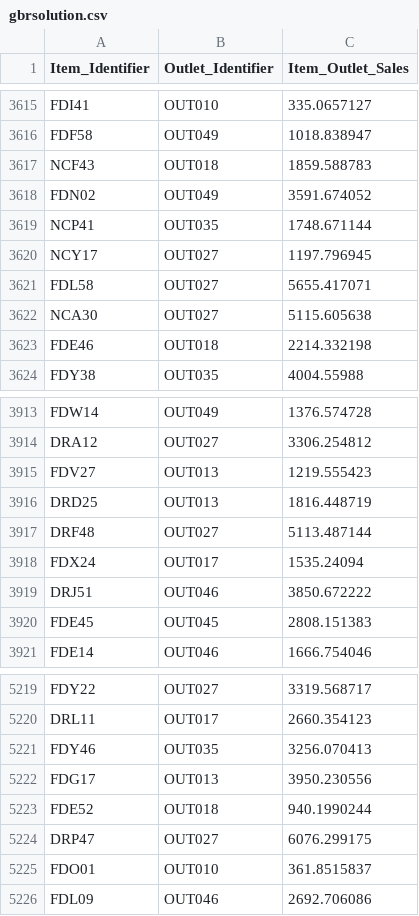
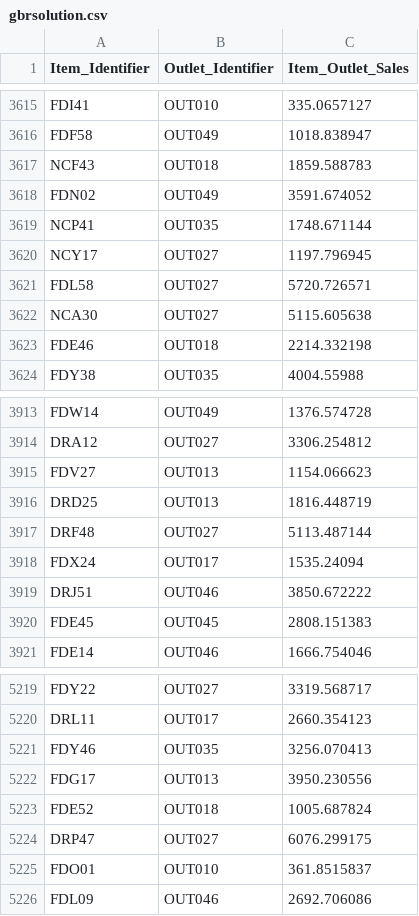
Before and after one commit to Ngrover24198/Big_Mart_Sales_Prediction, a CSV file: gbrsolution.csv, drawn as a sheet; only a part is shown, gaps mark what is left out; the diff covers the shown part only.

```diff
--- a/gbrsolution.csv
+++ b/gbrsolution.csv
@@ -3620,3 +3620,3 @@ NCP41,OUT035,1748.671144
 NCY17,OUT027,1197.796945
-FDL58,OUT027,5655.417071
+FDL58,OUT027,5720.726571
 NCA30,OUT027,5115.605638
@@ -3914,3 +3914,3 @@ FDW14,OUT049,1376.574728
 DRA12,OUT027,3306.254812
-FDV27,OUT013,1219.555423
+FDV27,OUT013,1154.066623
 DRD25,OUT013,1816.448719
@@ -5222,3 +5222,3 @@ FDY46,OUT035,3256.070413
 FDG17,OUT013,3950.230556
-FDE52,OUT018,940.1990244
+FDE52,OUT018,1005.687824
 DRP47,OUT027,6076.299175
```
Also changed, not shown: 5 edited cells elsewhere in this file, 1 other file.
